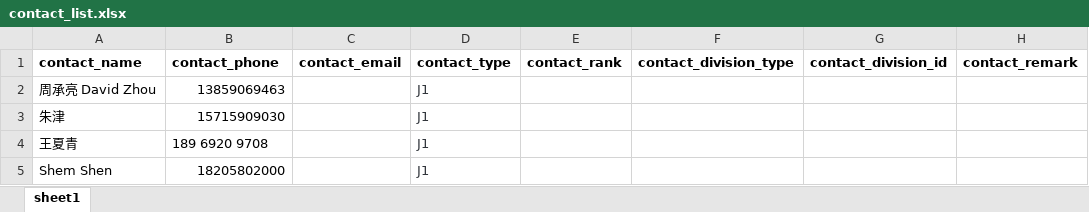
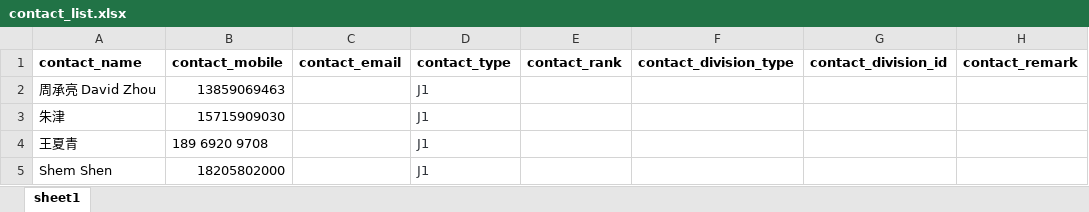
Before and after one commit to snaketzy/shadcn-admin, an Excel workbook: assets/database_structure/contact_list.xlsx, sheet sheet1, drawn as a sheet; only a part is shown; values as stored, in another font and other column widths than the file's, no borders; the diff names each change by its address in the sheet, - before the commit and + after, or states it on an @@ line.

```diff
--- a/assets/database_structure/contact_list.xlsx (sheet sheet1)
+++ b/assets/database_structure/contact_list.xlsx (sheet sheet1)
-B1: contact_phone
+B1: contact_mobile
```
Also changed, not shown: 2 other files.
